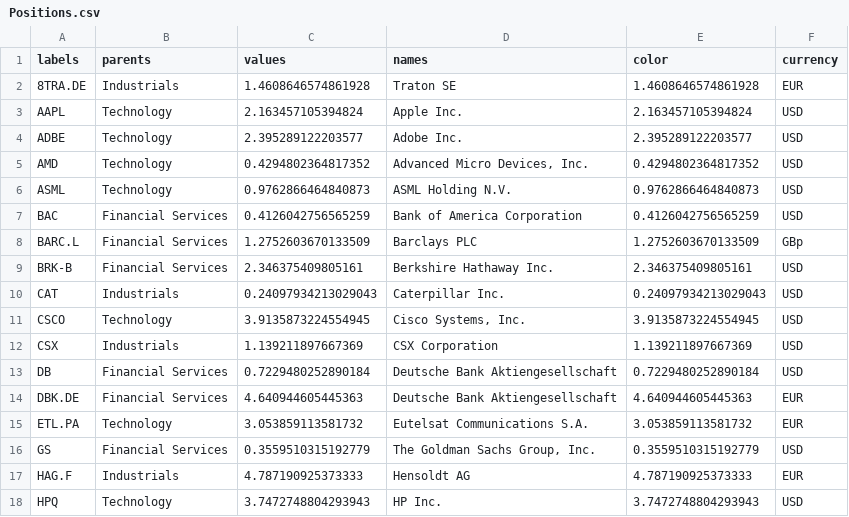
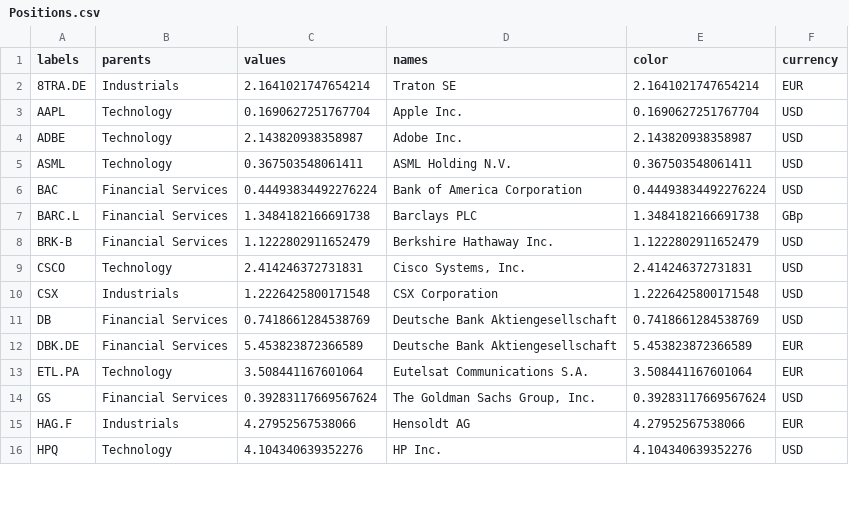
Before and after one commit to ast-robo-y/mccef-interactive-web, a CSV file: data/Positions.csv, drawn as a sheet; only a part is shown; the diff covers the shown part only.

```diff
--- a/data/Positions.csv
+++ b/data/Positions.csv
@@ -1,18 +1,16 @@
 labels,parents,values,names,color,currency
-8TRA.DE,Industrials,1.4608646574861928,Traton SE,1.4608646574861928,EUR
-AAPL,Technology,2.163457105394824,Apple Inc.,2.163457105394824,USD
-ADBE,Technology,2.395289122203577,Adobe Inc.,2.395289122203577,USD
-AMD,Technology,0.4294802364817352,"Advanced Micro Devices, Inc.",0.4294802364817352,USD
-ASML,Technology,0.9762866464840873,ASML Holding N.V.,0.9762866464840873,USD
-BAC,Financial Services,0.4126042756565259,Bank of America Corporation,0.4126042756565259,USD
-BARC.L,Financial Services,1.2752603670133509,Barclays PLC,1.2752603670133509,GBp
-BRK-B,Financial Services,2.346375409805161,Berkshire Hathaway Inc.,2.346375409805161,USD
-CAT,Industrials,0.24097934213029043,Caterpillar Inc.,0.24097934213029043,USD
-CSCO,Technology,3.9135873224554945,"Cisco Systems, Inc.",3.9135873224554945,USD
-CSX,Industrials,1.139211897667369,CSX Corporation,1.139211897667369,USD
-DB,Financial Services,0.7229480252890184,Deutsche Bank Aktiengesellschaft,0.7229480252890184,USD
-DBK.DE,Financial Services,4.640944605445363,Deutsche Bank Aktiengesellschaft,4.640944605445363,EUR
-ETL.PA,Technology,3.053859113581732,Eutelsat Communications S.A.,3.053859113581732,EUR
-GS,Financial Services,0.3559510315192779,"The Goldman Sachs Group, Inc.",0.3559510315192779,USD
-HAG.F,Industrials,4.787190925373333,Hensoldt AG,4.787190925373333,EUR
-HPQ,Technology,3.7472748804293943,HP Inc.,3.7472748804293943,USD
+8TRA.DE,Industrials,2.1641021747654214,Traton SE,2.1641021747654214,EUR
+AAPL,Technology,0.1690627251767704,Apple Inc.,0.1690627251767704,USD
+ADBE,Technology,2.143820938358987,Adobe Inc.,2.143820938358987,USD
+ASML,Technology,0.367503548061411,ASML Holding N.V.,0.367503548061411,USD
+BAC,Financial Services,0.44493834492276224,Bank of America Corporation,0.44493834492276224,USD
+BARC.L,Financial Services,1.3484182166691738,Barclays PLC,1.3484182166691738,GBp
+BRK-B,Financial Services,1.1222802911652479,Berkshire Hathaway Inc.,1.1222802911652479,USD
+CSCO,Technology,2.414246372731831,"Cisco Systems, Inc.",2.414246372731831,USD
+CSX,Industrials,1.2226425800171548,CSX Corporation,1.2226425800171548,USD
+DB,Financial Services,0.7418661284538769,Deutsche Bank Aktiengesellschaft,0.7418661284538769,USD
+DBK.DE,Financial Services,5.453823872366589,Deutsche Bank Aktiengesellschaft,5.453823872366589,EUR
+ETL.PA,Technology,3.508441167601064,Eutelsat Communications S.A.,3.508441167601064,EUR
+GS,Financial Services,0.39283117669567624,"The Goldman Sachs Group, Inc.",0.39283117669567624,USD
+HAG.F,Industrials,4.27952567538066,Hensoldt AG,4.27952567538066,EUR
+HPQ,Technology,4.104340639352276,HP Inc.,4.104340639352276,USD
```
Also changed, not shown: 1 added row, 1 removed row and 38 edited cells elsewhere in this file, data/1fund.csv, data/3funds.csv, 4 other files.
